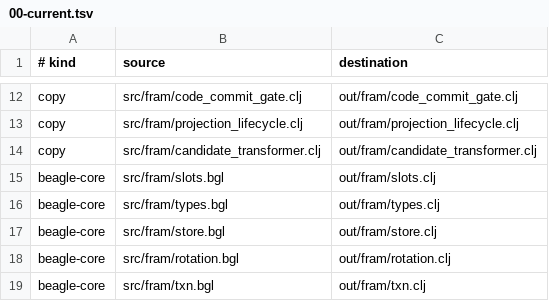
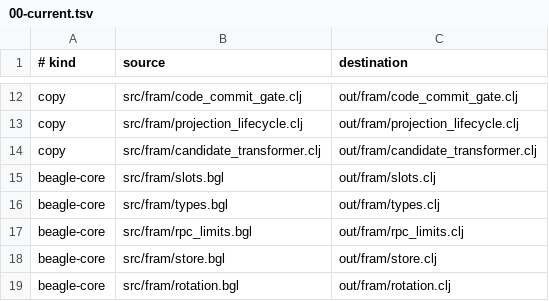
Before and after one commit to tompassarelli/fram, a TSV file: build/generated-targets.d/00-current.tsv, drawn as a sheet; only a part is shown, gaps mark what is left out; the shorter side is filled out with more unchanged rows.

```diff
--- a/build/generated-targets.d/00-current.tsv
+++ b/build/generated-targets.d/00-current.tsv
@@ -16,2 +16,3 @@ beagle-core	src/fram/slots.bgl	out/fram/slots.clj
 beagle-core	src/fram/types.bgl	out/fram/types.clj
+beagle-core	src/fram/rpc_limits.bgl	out/fram/rpc_limits.clj
 beagle-core	src/fram/store.bgl	out/fram/store.clj
```
Also changed, not shown: 42 other files.
